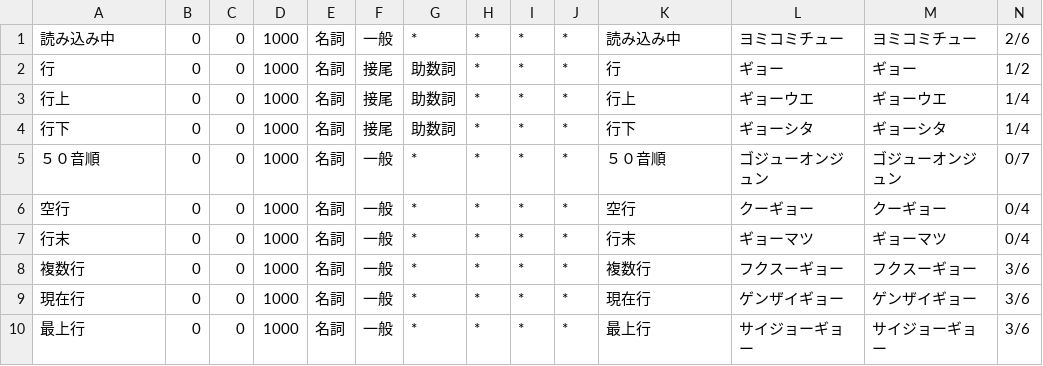
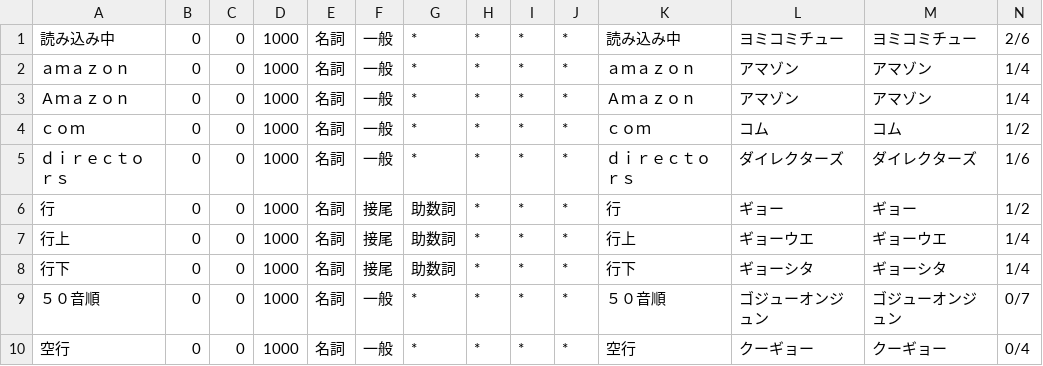
Before and after one commit to nishimotz/libkuraji-jtalk-dic, a CSV file: src/nvdajp-jtalk-dic/naist-jdic-source/nvdajp-custom-dic.csv, drawn as a sheet; only a part is shown; the shorter side is filled out with more unchanged rows; rows hold the shown columns only; the diff names each change by its address in the sheet, - before the commit and + after, or states it on an @@ line.

Commit message:
fix(eng-dic): Amazon/com/directors の読みを修正
- custom_dic_maker.py に個別オーバーライドを追加
- eng_dic_maker.py から対象単語を除外
- test_dic_reading.py の辞書パスを修正

```diff
--- a/src/nvdajp-jtalk-dic/naist-jdic-source/nvdajp-custom-dic.csv
+++ b/src/nvdajp-jtalk-dic/naist-jdic-source/nvdajp-custom-dic.csv
+row 2: ａｍａｚｏｎ | 0 | 0 | 1000 | 名詞 | 一般 | * | * | * | * | ａｍａｚｏｎ | アマゾン | アマゾン | 1/4
+row 3: Ａｍａｚｏｎ | 0 | 0 | 1000 | 名詞 | 一般 | * | * | * | * | Ａｍａｚｏｎ | アマゾン | アマゾン | 1/4
+row 4: ｃｏｍ | 0 | 0 | 1000 | 名詞 | 一般 | * | * | * | * | ｃｏｍ | コム | コム | 1/2
+row 5: ｄｉｒｅｃｔｏｒｓ | 0 | 0 | 1000 | 名詞 | 一般 | * | * | * | * | ｄｉｒｅｃｔｏｒｓ | ダイレクターズ | ダイレクターズ | 1/6
```
Also changed, not shown: 3 other files.
